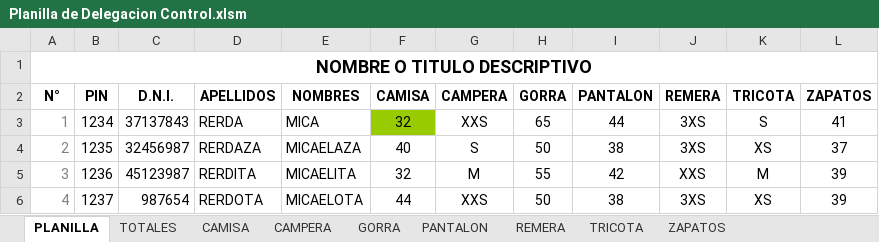
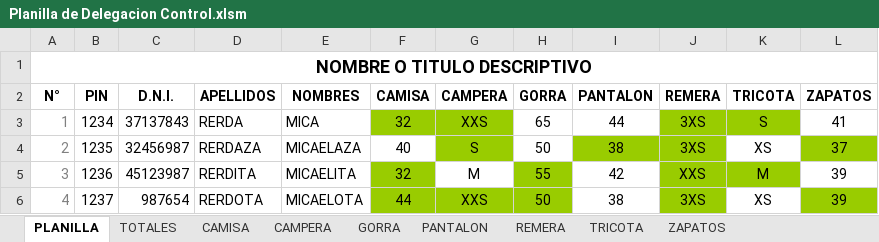
Before and after one commit to edgardoraul/archivos_bat, an Excel workbook: Planilla de Delegacion Control.xlsm, sheet PLANILLA, drawn as a sheet; values as stored, in another font and other column widths than the file's, no borders; conditional formats not drawn; the diff names each change by its address in the sheet, - before the commit and + after, or states it on an @@ line.

```diff
--- a/Planilla de Delegacion Control.xlsm (sheet PLANILLA)
+++ b/Planilla de Delegacion Control.xlsm (sheet PLANILLA)
-G3:G4 fill: none
+G3:G4 fill: #99CC00
-J3:K3 fill: none
+J3:K3 fill: #99CC00
-I4:J4 fill: none
+I4:J4 fill: #99CC00
-L4 fill: none
+L4 fill: #99CC00
-F5 fill: none
+F5 fill: #99CC00
-H5 fill: none
+H5 fill: #99CC00
-J5:K5 fill: none
+J5:K5 fill: #99CC00
-F6:H6 fill: none
+F6:H6 fill: #99CC00
-J6 fill: none
+J6 fill: #99CC00
-L6 fill: none
+L6 fill: #99CC00
```
Also changed, not shown: sheet TOTALES.
